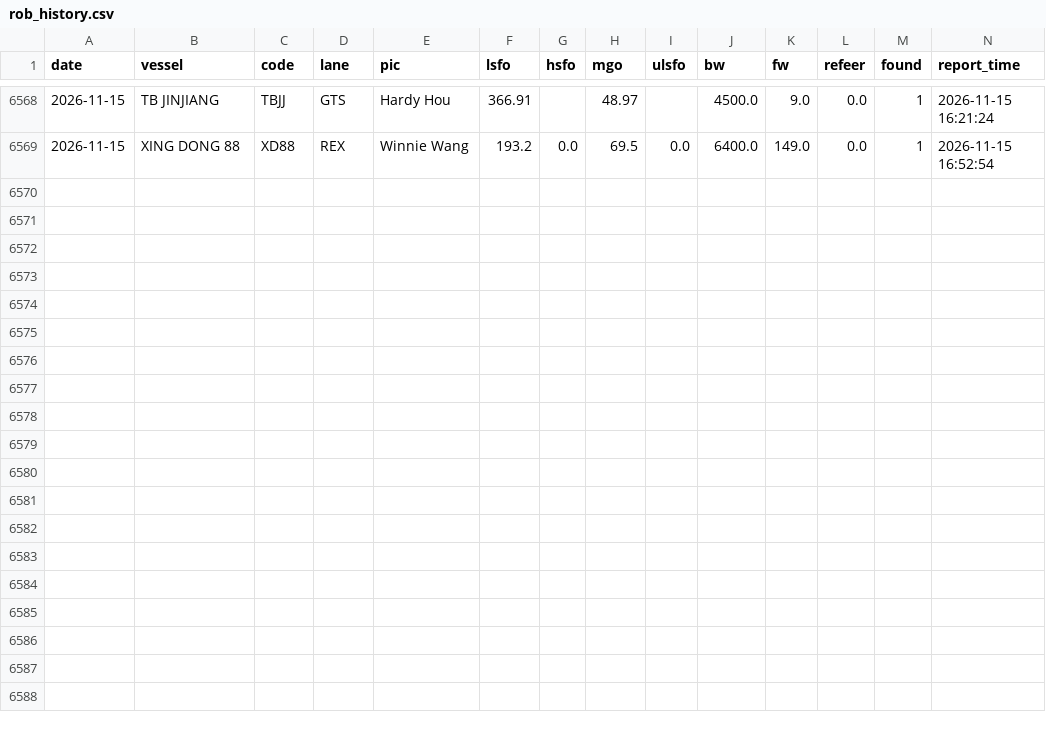
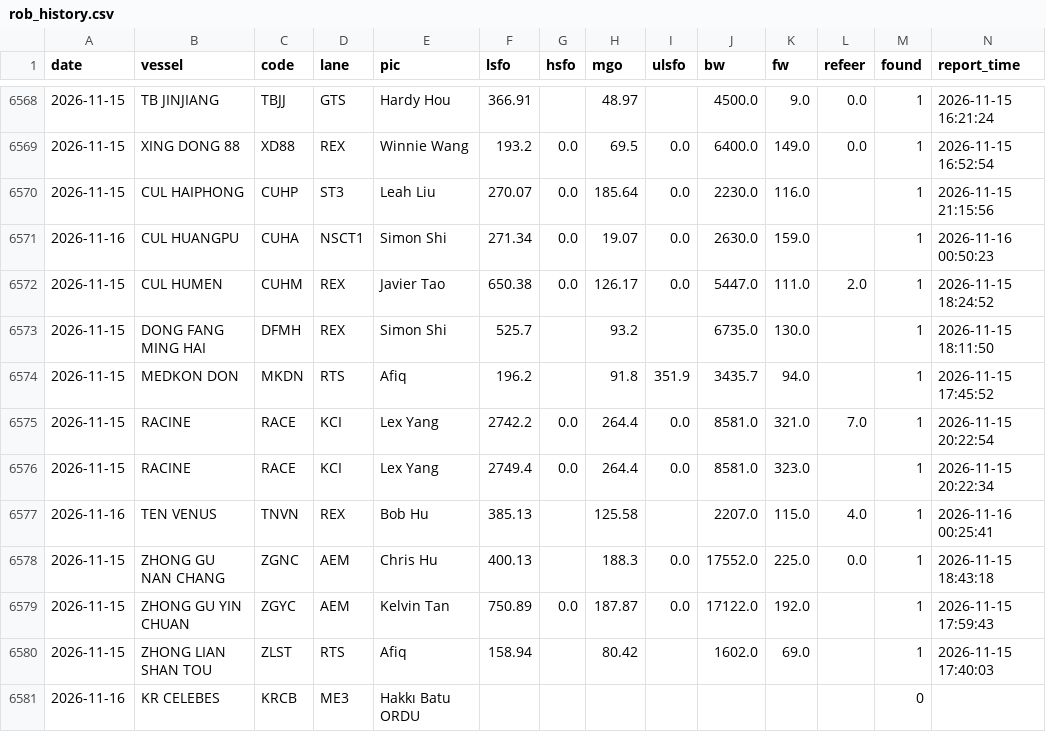
Before and after one commit to LeahLiuL/Claw-Report, a CSV file: rob_data/rob_history.csv, drawn as a sheet; only a part is shown, gaps mark what is left out; rows hold the shown columns only; the diff names each change by its address in the sheet, - before the commit and + after, or states it on an @@ line.

```diff
--- a/rob_data/rob_history.csv
+++ b/rob_data/rob_history.csv
+row 6570: 2026-11-15 | CUL HAIPHONG | CUHP | ST3 | Leah Liu | 270.07 | 0.0 | 185.64 | 0.0 | 2230.0 | 116.0 |  | 1 | 2026-11-15 21:15:56
+row 6571: 2026-11-16 | CUL HUANGPU | CUHA | NSCT1 | Simon Shi | 271.34 | 0.0 | 19.07 | 0.0 | 2630.0 | 159.0 |  | 1 | 2026-11-16 00:50:23
+row 6572: 2026-11-15 | CUL HUMEN | CUHM | REX | Javier Tao | 650.38 | 0.0 | 126.17 | 0.0 | 5447.0 | 111.0 | 2.0 | 1 | 2026-11-15 18:24:52
+row 6573: 2026-11-15 | DONG FANG MING HAI | DFMH | REX | Simon Shi | 525.7 |  | 93.2 |  | 6735.0 | 130.0 |  | 1 | 2026-11-15 18:11:50
+row 6574: 2026-11-15 | MEDKON DON | MKDN | RTS | Afiq | 196.2 |  | 91.8 | 351.9 | 3435.7 | 94.0 |  | 1 | 2026-11-15 17:45:52
+row 6575: 2026-11-15 | RACINE | RACE | KCI | Lex Yang | 2742.2 | 0.0 | 264.4 | 0.0 | 8581.0 | 321.0 | 7.0 | 1 | 2026-11-15 20:22:54
+row 6576: 2026-11-15 | RACINE | RACE | KCI | Lex Yang | 2749.4 | 0.0 | 264.4 | 0.0 | 8581.0 | 323.0 |  | 1 | 2026-11-15 20:22:34
+row 6577: 2026-11-16 | TEN VENUS | TNVN | REX | Bob Hu | 385.13 |  | 125.58 |  | 2207.0 | 115.0 | 4.0 | 1 | 2026-11-16 00:25:41
+row 6578: 2026-11-15 | ZHONG GU NAN CHANG | ZGNC | AEM | Chris Hu | 400.13 |  | 188.3 | 0.0 | 17552.0 | 225.0 | 0.0 | 1 | 2026-11-15 18:43:18
+row 6579: 2026-11-15 | ZHONG GU YIN CHUAN | ZGYC | AEM | Kelvin Tan | 750.89 | 0.0 | 187.87 | 0.0 | 17122.0 | 192.0 |  | 1 | 2026-11-15 17:59:43
+row 6580: 2026-11-15 | ZHONG LIAN SHAN TOU | ZLST | RTS | Afiq | 158.94 |  | 80.42 |  | 1602.0 | 69.0 |  | 1 | 2026-11-15 17:40:03
+row 6581: 2026-11-16 | KR CELEBES | KRCB | ME3 | Hakkı Batu ORDU |  |  |  |  |  |  |  | 0
```
Also changed, not shown: rob_data/draft_history.csv, 3 other files.
